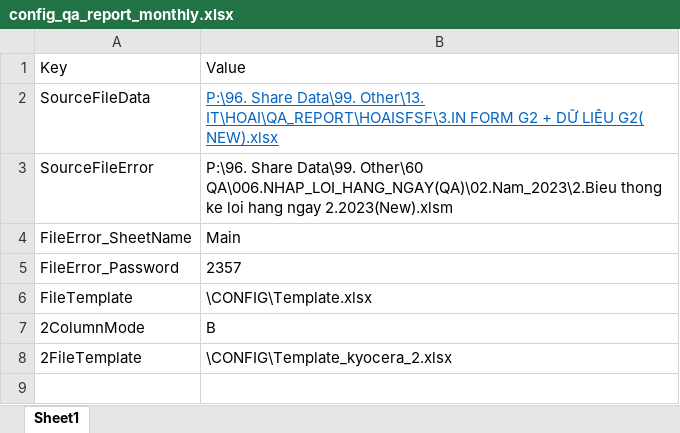
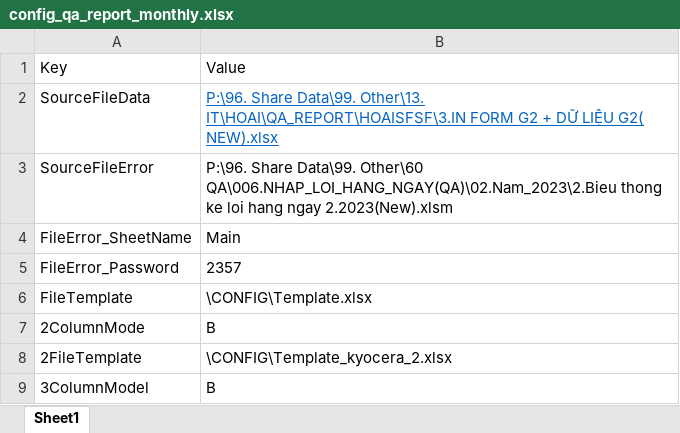
Before and after one commit to phamhoai0404/TSDVN_QA_REPORT_MONTHLY, an Excel workbook: QA_REPORT_MONTHLY/GUI/bin/Debug/CONFIG/config_qa_report_monthly.xlsx, sheet Sheet1, drawn as a sheet; values as stored, in another font and other column widths than the file's, no borders; the diff names each change by its address in the sheet, - before the commit and + after, or states it on an @@ line.

Commit message:
Đang làm QA Report Monthly

```diff
--- a/QA_REPORT_MONTHLY/GUI/bin/Debug/CONFIG/config_qa_report_monthly.xlsx (sheet Sheet1)
+++ b/QA_REPORT_MONTHLY/GUI/bin/Debug/CONFIG/config_qa_report_monthly.xlsx (sheet Sheet1)
+row 9: 3ColumnModel | B
```
Also changed, not shown: 28 other files.
